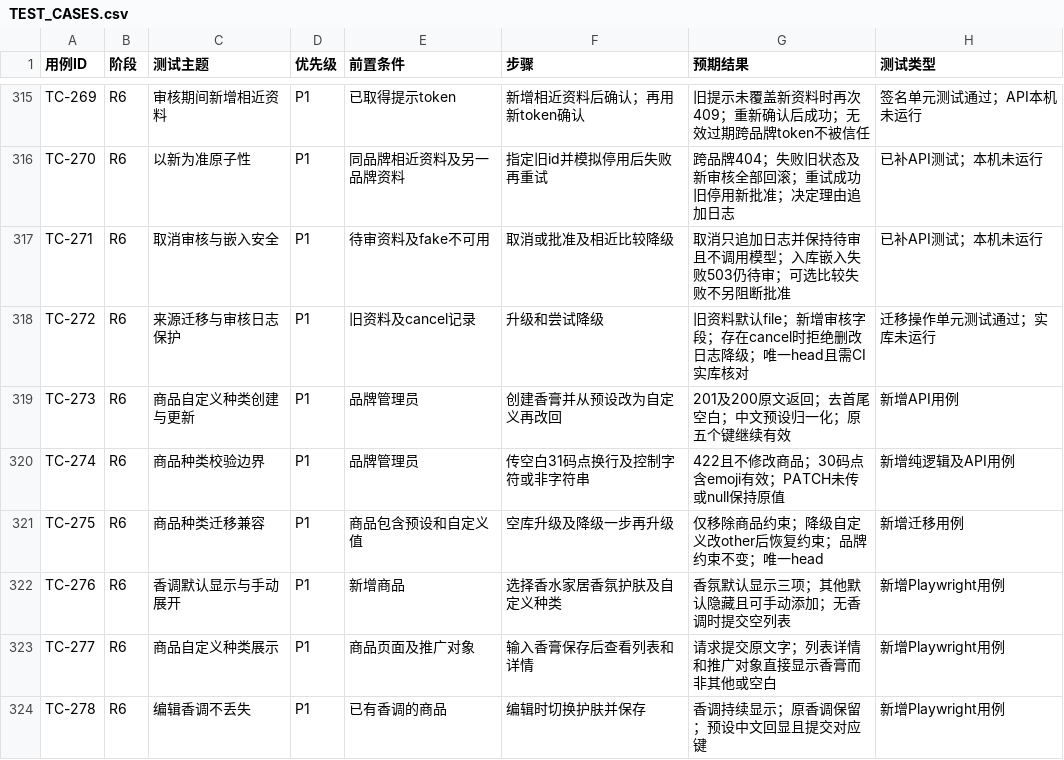
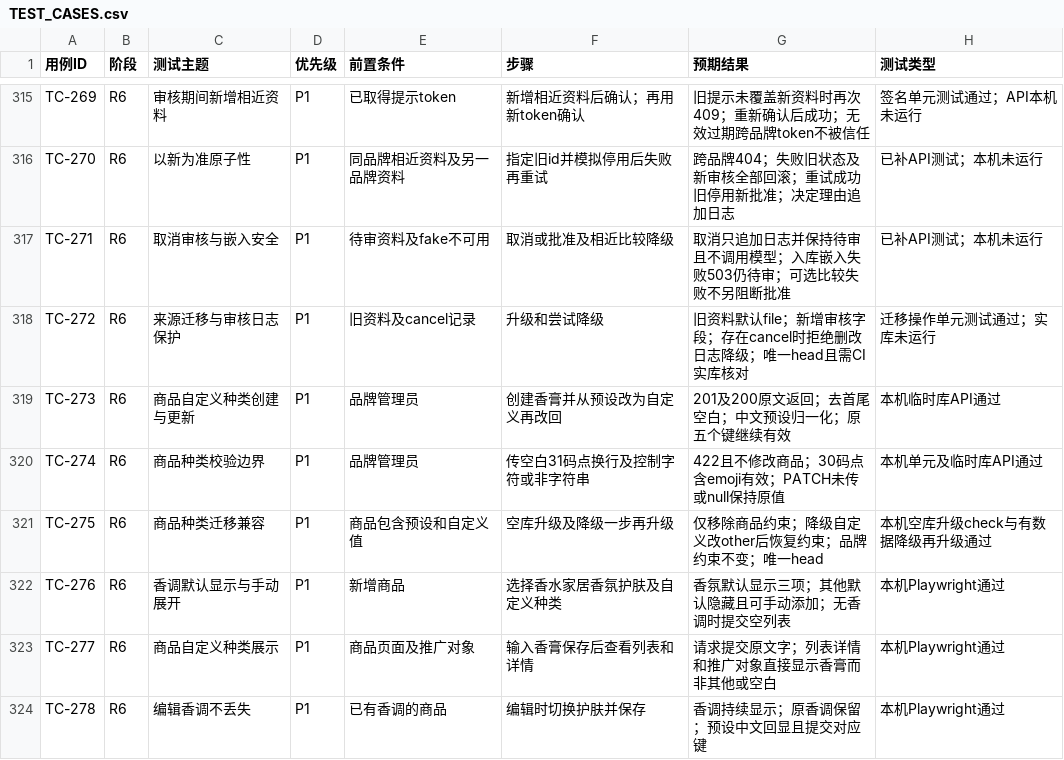
Before and after one commit to c4002159/RedNoteSearch, a CSV file: docs/TEST_CASES.csv, drawn as a sheet; only a part is shown, gaps mark what is left out.

```diff
--- a/docs/TEST_CASES.csv
+++ b/docs/TEST_CASES.csv
@@ -318,7 +318,7 @@ TC-271,R6,取消审核与嵌入安全,P1,待审资料及fake不可用,取消或
 TC-272,R6,来源迁移与审核日志保护,P1,旧资料及cancel记录,升级和尝试降级,旧资料默认file；新增审核字段；存在cancel时拒绝删改日志降级；唯一head且需CI实库核对,迁移操作单元测试通过；实库未运行
-TC-273,R6,商品自定义种类创建与更新,P1,品牌管理员,创建香膏并从预设改为自定义再改回,201及200原文返回；去首尾空白；中文预设归一化；原五个键继续有效,新增API用例
-TC-274,R6,商品种类校验边界,P1,品牌管理员,传空白31码点换行及控制字符或非字符串,422且不修改商品；30码点含emoji有效；PATCH未传或null保持原值,新增纯逻辑及API用例
-TC-275,R6,商品种类迁移兼容,P1,商品包含预设和自定义值,空库升级及降级一步再升级,仅移除商品约束；降级自定义改other后恢复约束；品牌约束不变；唯一head,新增迁移用例
-TC-276,R6,香调默认显示与手动展开,P1,新增商品,选择香水家居香氛护肤及自定义种类,香氛默认显示三项；其他默认隐藏且可手动添加；无香调时提交空列表,新增Playwright用例
-TC-277,R6,商品自定义种类展示,P1,商品页面及推广对象,输入香膏保存后查看列表和详情,请求提交原文字；列表详情和推广对象直接显示香膏而非其他或空白,新增Playwright用例
-TC-278,R6,编辑香调不丢失,P1,已有香调的商品,编辑时切换护肤并保存,香调持续显示；原香调保留；预设中文回显且提交对应键,新增Playwright用例
+TC-273,R6,商品自定义种类创建与更新,P1,品牌管理员,创建香膏并从预设改为自定义再改回,201及200原文返回；去首尾空白；中文预设归一化；原五个键继续有效,本机临时库API通过
+TC-274,R6,商品种类校验边界,P1,品牌管理员,传空白31码点换行及控制字符或非字符串,422且不修改商品；30码点含emoji有效；PATCH未传或null保持原值,本机单元及临时库API通过
+TC-275,R6,商品种类迁移兼容,P1,商品包含预设和自定义值,空库升级及降级一步再升级,仅移除商品约束；降级自定义改other后恢复约束；品牌约束不变；唯一head,本机空库升级check与有数据降级再升级通过
+TC-276,R6,香调默认显示与手动展开,P1,新增商品,选择香水家居香氛护肤及自定义种类,香氛默认显示三项；其他默认隐藏且可手动添加；无香调时提交空列表,本机Playwright通过
+TC-277,R6,商品自定义种类展示,P1,商品页面及推广对象,输入香膏保存后查看列表和详情,请求提交原文字；列表详情和推广对象直接显示香膏而非其他或空白,本机Playwright通过
+TC-278,R6,编辑香调不丢失,P1,已有香调的商品,编辑时切换护肤并保存,香调持续显示；原香调保留；预设中文回显且提交对应键,本机Playwright通过
```
Also changed, not shown: 9 other files.
